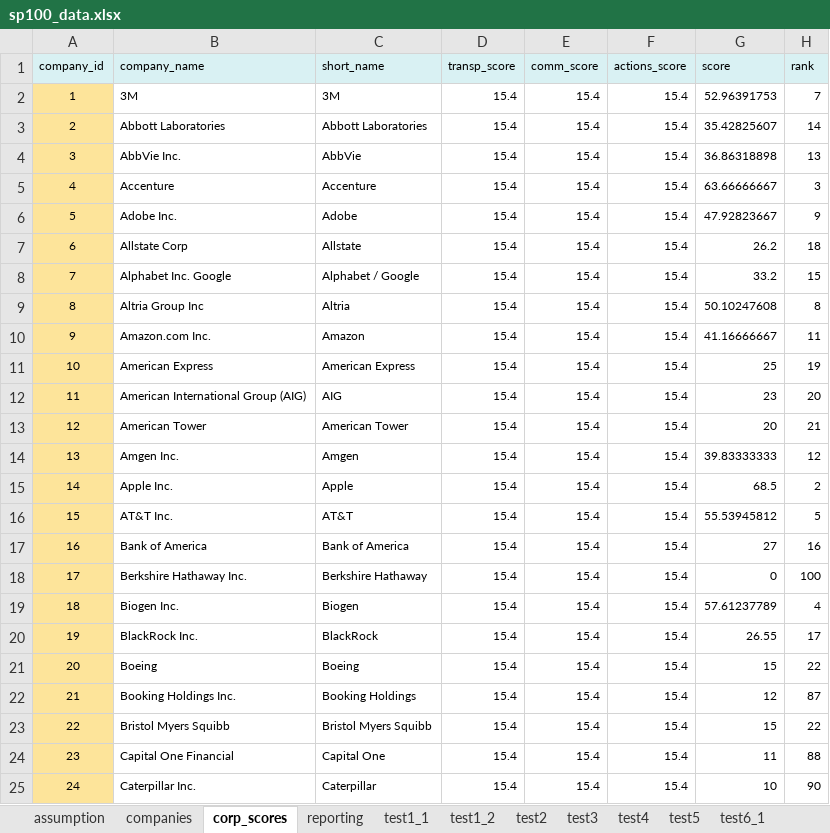
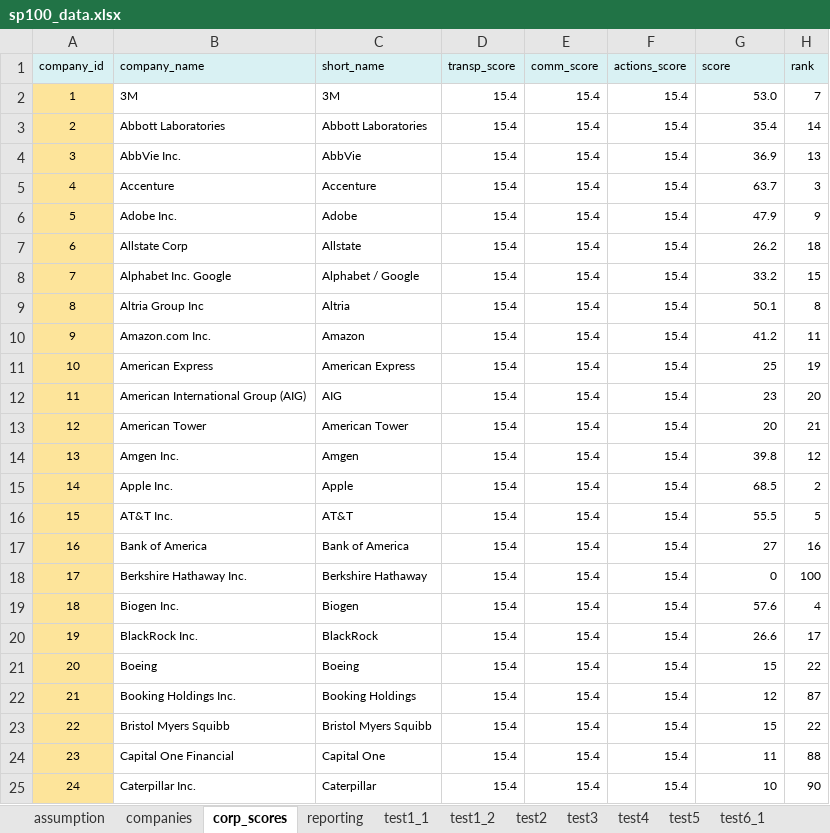
Before and after one commit to VinBots/django_project, an Excel workbook: django_project/static/django_project/data/sp100_data.xlsx, sheet corp_scores, drawn as a sheet; only a part is shown; values as stored, in another font and other column widths than the file's, no borders; charts and pictures not drawn; the diff names each change by its address in the sheet, - before the commit and + after, or states it on an @@ line.

```diff
--- a/django_project/static/django_project/data/sp100_data.xlsx (sheet corp_scores)
+++ b/django_project/static/django_project/data/sp100_data.xlsx (sheet corp_scores)
-G2 (score): 52.96391753
+G2 (score): 53.0
-G3 (score): 35.42825607
+G3 (score): 35.4
-G4 (score): 36.86318898
+G4 (score): 36.9
-G5 (score): 63.66666667
+G5 (score): 63.7
-G6 (score): 47.92823667
+G6 (score): 47.9
-G9 (score): 50.10247608
+G9 (score): 50.1
-G10 (score): 41.16666667
+G10 (score): 41.2
-G14 (score): 39.83333333
+G14 (score): 39.8
-G16 (score): 55.53945812
+G16 (score): 55.5
-G19 (score): 57.61237789
+G19 (score): 57.6
-G20 (score): 26.55
+G20 (score): 26.6
```
Also changed, not shown: charts or pictures, 2 other files.
